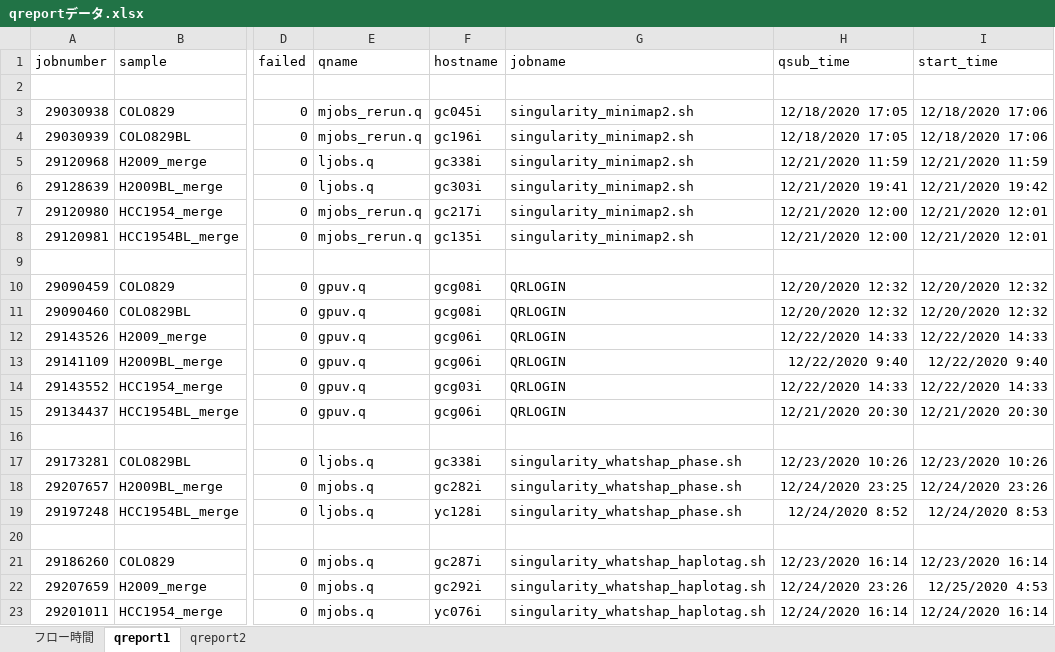
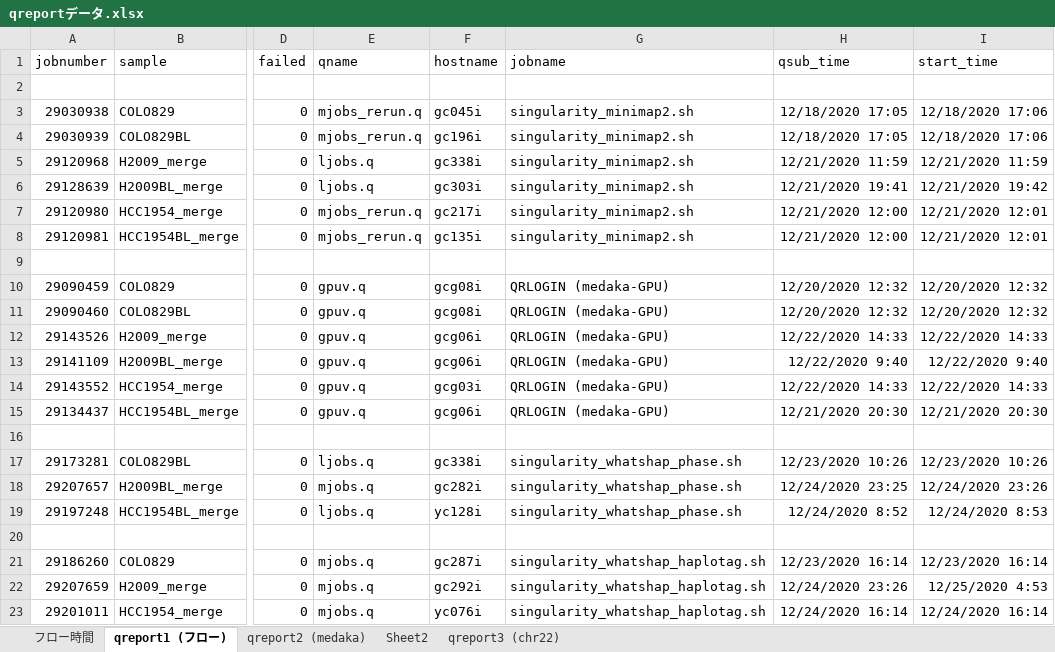
Before and after one commit to aokad/dropbox_paper_scripts, an Excel workbook: nanopore_pipeline_type1/data/qreportデータ.xlsx, sheet qreport1 (フロー), drawn as a sheet; only a part is shown, gaps mark what is left out; values as stored, in another font and other column widths than the file's, no borders; the diff names each change by its address in the sheet, - before the commit and + after, or states it on an @@ line.

```diff
--- a/nanopore_pipeline_type1/data/qreportデータ.xlsx (sheet qreport1 (フロー))
+++ b/nanopore_pipeline_type1/data/qreportデータ.xlsx (sheet qreport1 (フロー))
-sheet tab: qreport1
+sheet tab: qreport1 (フロー)
-sheet tab: qreport2
+sheet tab: qreport2 (medaka)
+sheet tab: Sheet2
+sheet tab: qreport3 (chr22)
-G10:G15 (jobname): QRLOGIN
+G10:G15 (jobname): QRLOGIN (medaka-GPU)
```
Also changed, not shown: sheet qreport2 (medaka), nanopore_pipeline_type1/data/medaka処理時間データ.xlsx, 11 other files.
